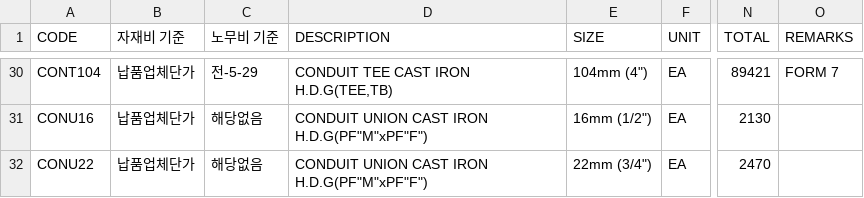
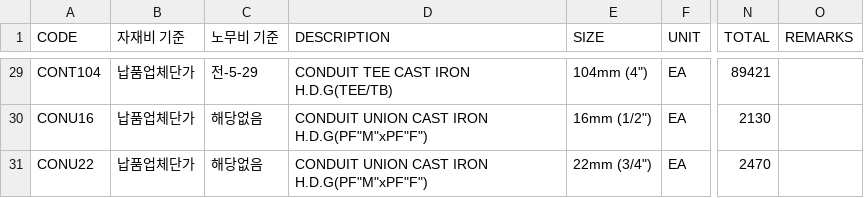
Before and after one commit to huks4729-svg/json2, a CSV file: data2.csv, drawn as a sheet; only a part is shown, gaps mark what is left out; addresses are those after the commit; the diff covers the shown part only; the diff names each change by its address in the sheet, - before the commit and + after, or states it on an @@ line.

```diff
--- a/data2.csv
+++ b/data2.csv
-D29 (DESCRIPTION): CONDUIT TEE CAST IRON H.D.G(TEE,TB)
+D29 (DESCRIPTION): CONDUIT TEE CAST IRON H.D.G(TEE/TB)
-O29 (REMARKS): FORM 7
+O29 (REMARKS): (empty)
```
Also changed, not shown: 1 removed row and 70 edited cells elsewhere in this file.
